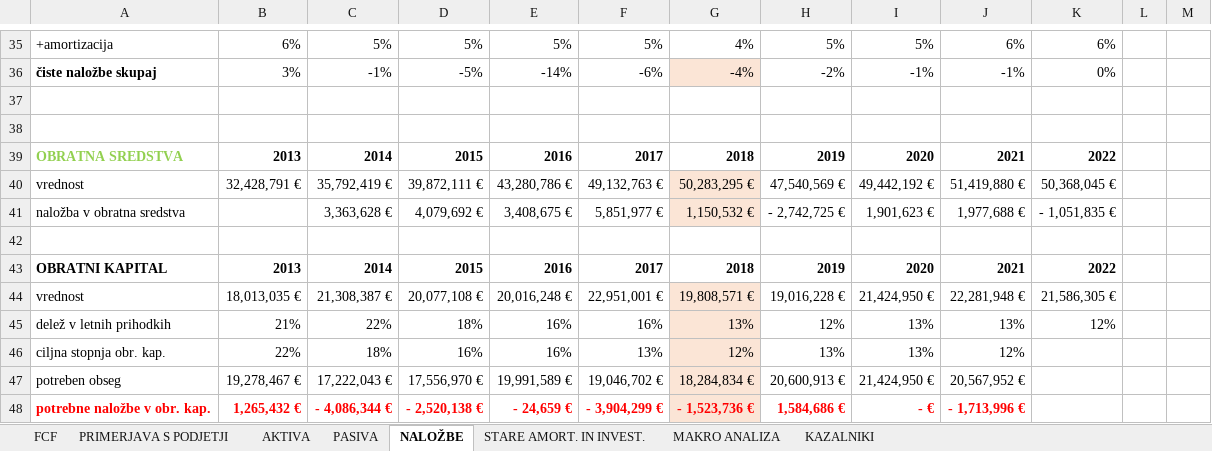
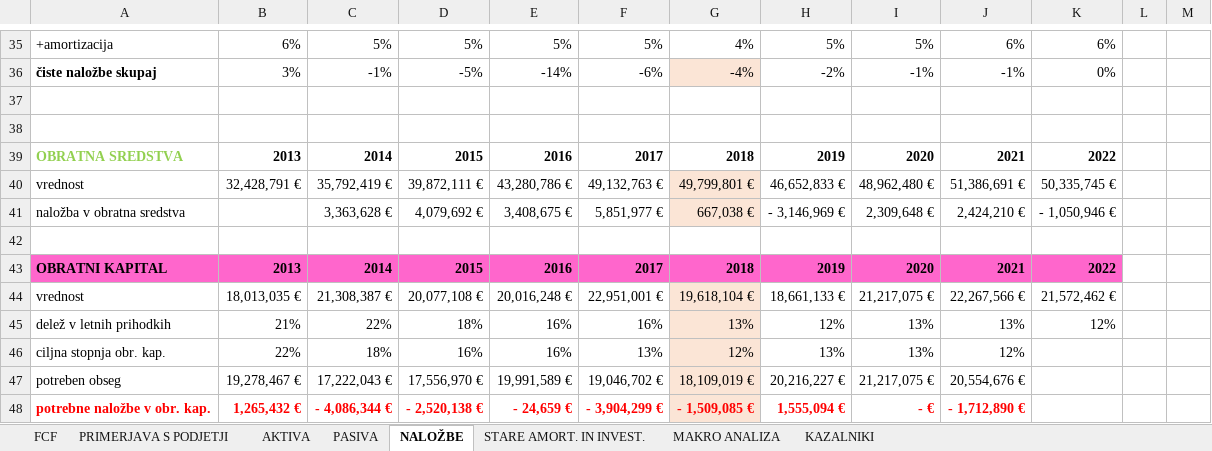
Before and after one commit to nezahabjan/Diplomska-naloga-, an Excel workbook: Analiza poslovanja podjetja X (version 2).xlsb.xlsx, sheet NALOŽBE, drawn as a sheet; only a part is shown, gaps mark what is left out; values as stored, in another font and other column widths than the file's, no borders; charts and pictures not drawn; the diff covers the shown part only; the diff names each change by its address in the sheet, - before the commit and + after, or states it on an @@ line.

```diff
--- a/Analiza poslovanja podjetja X (version 2).xlsb.xlsx (sheet NALOŽBE)
+++ b/Analiza poslovanja podjetja X (version 2).xlsb.xlsx (sheet NALOŽBE)
-G40: 50,283,295 €
+G40: 49,799,801 €
-H40: 47,540,569 €
+H40: 46,652,833 €
-I40: 49,442,192 €
+I40: 48,962,480 €
-J40: 51,419,880 €
+J40: 51,386,691 €
-K40: 50,368,045 €
+K40: 50,335,745 €
-G41: 1,150,532 €
+G41: 667,038 €
-H41: - 2,742,725 €
+H41: - 3,146,969 €
-I41: 1,901,623 €
+I41: 2,309,648 €
-J41: 1,977,688 €
+J41: 2,424,210 €
-K41: - 1,051,835 €
+K41: - 1,050,946 €
-A43:K43 fill: none
+A43:K43 fill: #FF66CC
-G44: 19,808,571 €
+G44: 19,618,104 €
-H44: 19,016,228 €
+H44: 18,661,133 €
-I44: 21,424,950 €
+I44: 21,217,075 €
-J44: 22,281,948 €
+J44: 22,267,566 €
-K44: 21,586,305 €
+K44: 21,572,462 €
-G47: 18,284,834 €
+G47: 18,109,019 €
-H47: 20,600,913 €
+H47: 20,216,227 €
-I47: 21,424,950 €
+I47: 21,217,075 €
-J47: 20,567,952 €
+J47: 20,554,676 €
-G48: - 1,523,736 €
+G48: - 1,509,085 €
-H48: 1,584,686 €
+H48: 1,555,094 €
-J48: - 1,713,996 €
+J48: - 1,712,890 €
```
Also changed, not shown: 41 edited cells and cell formats elsewhere in this sheet, sheet STARE AMORT. IN INVEST., sheet FCF, sheet AKTIVA, sheet PASIVA, formulas that keep their value, charts or pictures.
